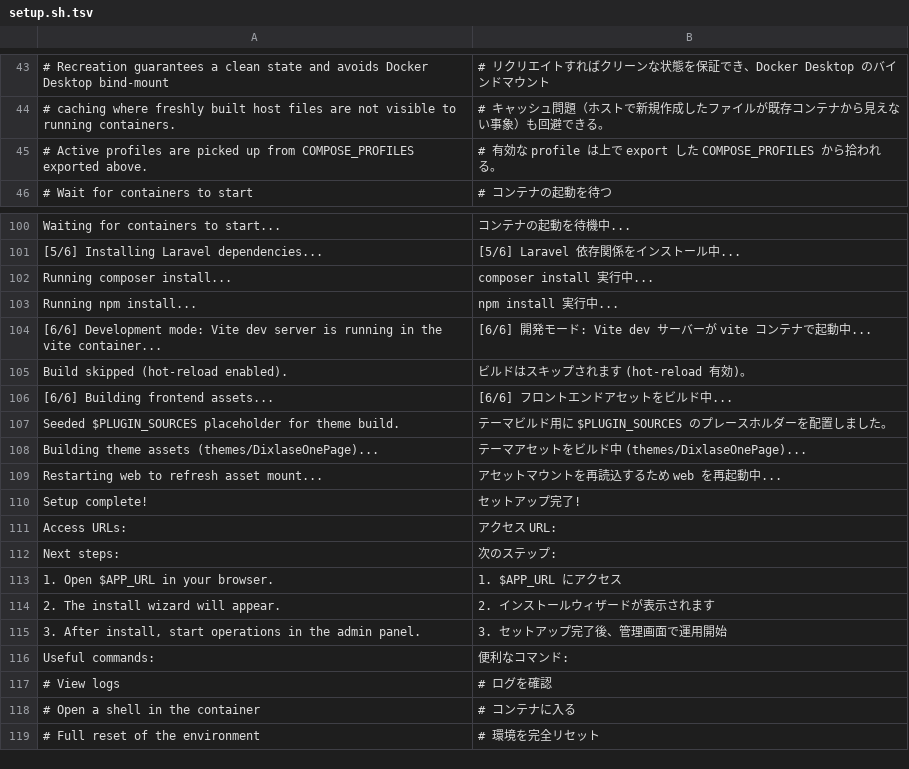
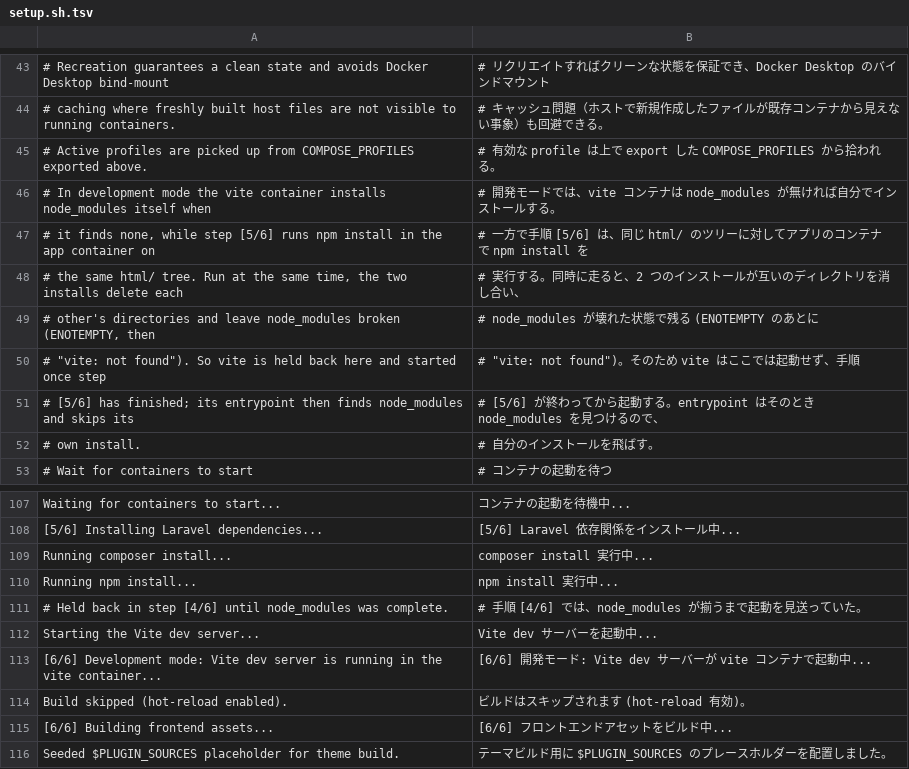
Before and after one commit to Dixlase/dixlase-docker-installer, a TSV file: lang/ja/setup.sh.tsv, drawn as a sheet; only a part is shown, gaps mark what is left out; the shorter side is filled out with more unchanged rows; the diff names each change by its address in the sheet, - before the commit and + after, or states it on an @@ line.

Commit message:
fix(setup): start Vite only after npm install has finished / Vite は npm install が終わってから起動する (#63)
In development mode, `docker compose up -d` started the vite container,
whose entrypoint installs node_modules when it finds none, while step
[5/6] ran npm install in the app container on the same html/ tree. The
two installs deleted each other's directories and left node_modules
broken, so Vite failed with ENOTEMPTY and then "vite: not found".

- Bring the stack up with `--scale vite=0` when the dev profile is on
- Start vite after step [5/6]'s npm install; its entrypoint then finds
  node_modules complete and skips its own install
- A vite container started on its own still installs node_modules
- Translate the new comments and the new message in lang/{en,ja}

Verified with ./setup.sh --dev from a clean checkout: the vite container
is created only after npm install, its entrypoint skips its own install,
node_modules is complete, and the dev server and the site both answer.

開発モードでは、`docker compose up -d` が vite コンテナを起動し、その
entrypoint は node_modules が無ければインストールする。同じころ手順
[5/6] がアプリのコンテナで同じ html/ に npm install を実行していた。2つの
インストールが互いのディレクトリを消し合って node_modules が壊れ、Vite は
ENOTEMPTY のあと "vite: not found" で止まっていた。

- dev プロファイルが有効なときは `--scale vite=0` でスタックを起動する
- 手順 [5/6] の npm install のあとで vite を起動する。entrypoint は完成した
  node_modules を見つけて、自分のインストールを飛ばす
- vite コンテナを単独で起動したときは、これまでどおり node_modules を
  インストールする
- 追加されたコメントと新しいメッセージを lang/{en,ja} に翻訳として入れる

クリーンなチェックアウトからの ./setup.sh --dev で確認した。vite コンテナは
npm install のあとにだけ作られ、その entrypoint は自分のインストールを飛ばし、
node_modules は完全で、開発サーバーとサイトのどちらも応答する。

Fixes #62

```diff
--- a/lang/ja/setup.sh.tsv
+++ b/lang/ja/setup.sh.tsv
+row 46: # In development mode the vite container installs node_modules itself when | # 開発モードでは、vite コンテナは node_modules が無ければ自分でインストールする。
+row 47: # it finds none, while step [5/6] runs npm install in the app container on | # 一方で手順 [5/6] は、同じ html/ のツリーに対してアプリのコンテナで npm install を
+row 48: # the same html/ tree. Run at the same time, the two installs delete each | # 実行する。同時に走ると、2 つのインストールが互いのディレクトリを消し合い、
+row 49: # other's directories and leave node_modules broken (ENOTEMPTY, then | # node_modules が壊れた状態で残る (ENOTEMPTY のあとに
+row 50: # "vite: not found"). So vite is held back here and started once step | # "vite: not found")。そのため vite はここでは起動せず、手順
+row 51: # [5/6] has finished; its entrypoint then finds node_modules and skips its | # [5/6] が終わってから起動する。entrypoint はそのとき node_modules を見つけるので、
+row 52: # own install. | # 自分のインストールを飛ばす。
+row 111: # Held back in step [4/6] until node_modules was complete. | # 手順 [4/6] では、node_modules が揃うまで起動を見送っていた。
+row 112: Starting the Vite dev server... | Vite dev サーバーを起動中...
```
Also changed, not shown: lang/en/setup.sh.tsv, 1 other file.
